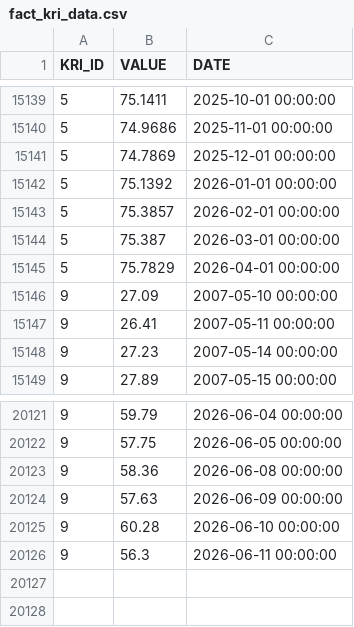
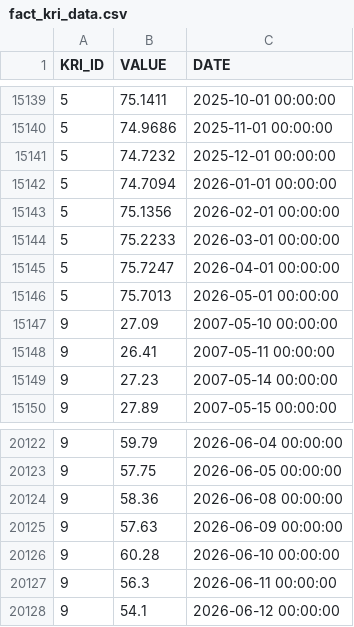
Before and after one commit to russ-john/key_risk_indicators, a CSV file: fact_kri_data.csv, drawn as a sheet; only a part is shown, gaps mark what is left out.

```diff
--- a/fact_kri_data.csv
+++ b/fact_kri_data.csv
@@ -15140,7 +15140,8 @@ KRI_ID,VALUE,DATE
 5,74.9686,2025-11-01 00:00:00
-5,74.7869,2025-12-01 00:00:00
-5,75.1392,2026-01-01 00:00:00
-5,75.3857,2026-02-01 00:00:00
-5,75.387,2026-03-01 00:00:00
-5,75.7829,2026-04-01 00:00:00
+5,74.7232,2025-12-01 00:00:00
+5,74.7094,2026-01-01 00:00:00
+5,75.1356,2026-02-01 00:00:00
+5,75.2233,2026-03-01 00:00:00
+5,75.7247,2026-04-01 00:00:00
+5,75.7013,2026-05-01 00:00:00
 9,27.09,2007-05-10 00:00:00
@@ -20126 +20127,2 @@ KRI_ID,VALUE,DATE
 9,56.3,2026-06-11 00:00:00
+9,54.1,2026-06-12 00:00:00
```
